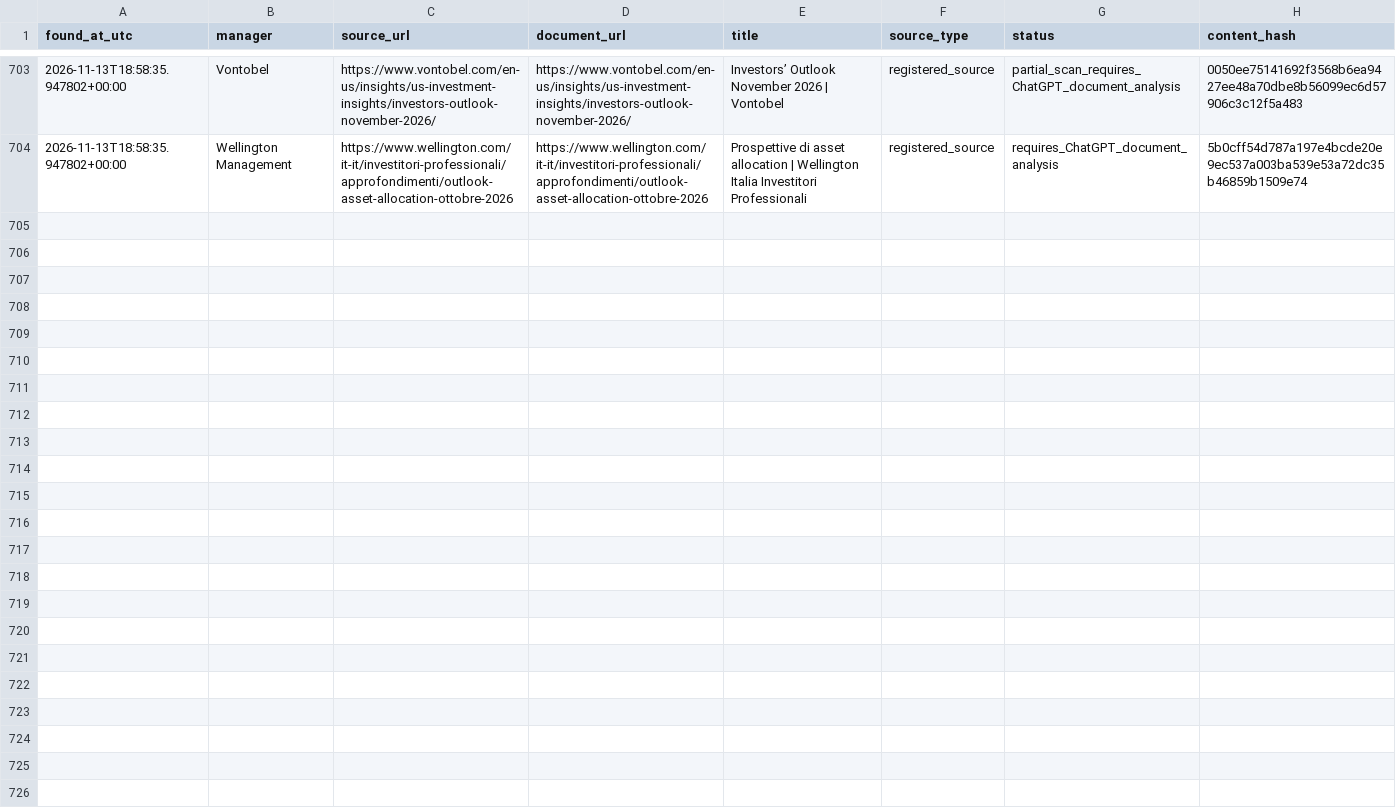
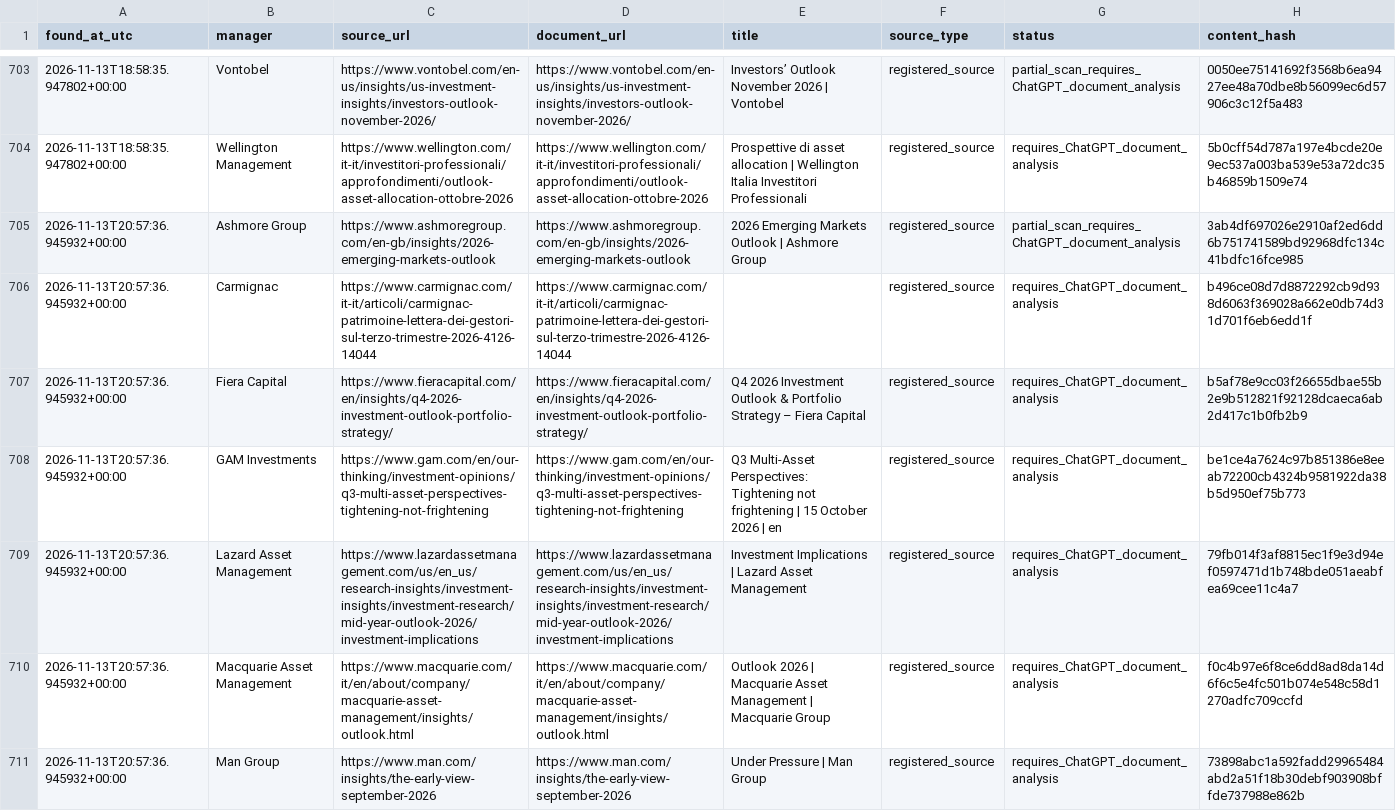
Before and after one commit to magitenia-bot/global-outlook-engine, a CSV file: research_monitor/discovered_documents.csv, drawn as a sheet; only a part is shown, gaps mark what is left out; the diff covers the shown part only; the diff names each change by its address in the sheet, - before the commit and + after, or states it on an @@ line.

```diff
--- a/research_monitor/discovered_documents.csv
+++ b/research_monitor/discovered_documents.csv
+row 705: 2026-11-13T20:57:36.945932+00:00 | Ashmore Group | https://www.ashmoregroup.com/en-gb/insights/2026-emerging-markets-outlook | https://www.ashmoregroup.com/en-gb/insights/2026-emerging-markets-outlook | 2026 Emerging Markets Outlook | Ashmore Group | registered_source | partial_scan_requires_ChatGPT_document_analysis | 3ab4df697026e2910af2ed6dd6b751741589bd92968dfc134c41bdfc16fce985
+row 706: 2026-11-13T20:57:36.945932+00:00 | Carmignac | https://www.carmignac.com/it-it/articoli/carmignac-patrimoine-lettera-dei-gestori-sul-terzo-trimestre-2026-4126-14044 | https://www.carmignac.com/it-it/articoli/carmignac-patrimoine-lettera-dei-gestori-sul-terzo-trimestre-2026-4126-14044 |  | registered_source | requires_ChatGPT_document_analysis | b496ce08d7d8872292cb9d938d6063f369028a662e0db74d31d701f6eb6edd1f
+row 707: 2026-11-13T20:57:36.945932+00:00 | Fiera Capital | https://www.fieracapital.com/en/insights/q4-2026-investment-outlook-portfolio-strategy/ | https://www.fieracapital.com/en/insights/q4-2026-investment-outlook-portfolio-strategy/ | Q4 2026 Investment Outlook & Portfolio Strategy – Fiera Capital | registered_source | requires_ChatGPT_document_analysis | b5af78e9cc03f26655dbae55b2e9b512821f92128dcaeca6ab2d417c1b0fb2b9
+row 708: 2026-11-13T20:57:36.945932+00:00 | GAM Investments | https://www.gam.com/en/our-thinking/investment-opinions/q3-multi-asset-perspectives-tightening-not-frightening | https://www.gam.com/en/our-thinking/investment-opinions/q3-multi-asset-perspectives-tightening-not-frightening | Q3 Multi-Asset Perspectives: Tightening not frightening | 15 October 2026 | en | registered_source | requires_ChatGPT_document_analysis | be1ce4a7624c97b851386e8eeab72200cb4324b9581922da38b5d950ef75b773
+row 709: 2026-11-13T20:57:36.945932+00:00 | Lazard Asset Management | https://www.lazardassetmanagement.com/us/en_us/research-insights/investment-insights/investment-research/mid-year-outlook-2026/investment-implications | https://www.lazardassetmanagement.com/us/en_us/research-insights/investment-insights/investment-research/mid-year-outlook-2026/investment-implications | Investment Implications | Lazard Asset Management | registered_source | requires_ChatGPT_document_analysis | 79fb014f3af8815ec1f9e3d94ef0597471d1b748bde051aeabfea69cee11c4a7
+row 710: 2026-11-13T20:57:36.945932+00:00 | Macquarie Asset Management | https://www.macquarie.com/it/en/about/company/macquarie-asset-management/insights/outlook.html | https://www.macquarie.com/it/en/about/company/macquarie-asset-management/insights/outlook.html | Outlook 2026 | Macquarie Asset Management | Macquarie Group | registered_source | requires_ChatGPT_document_analysis | f0c4b97e6f8ce6dd8ad8da14d6f6c5e4fc501b074e548c58d1270adfc709ccfd
+row 711: 2026-11-13T20:57:36.945932+00:00 | Man Group | https://www.man.com/insights/the-early-view-september-2026 | https://www.man.com/insights/the-early-view-september-2026 | Under Pressure | Man Group | registered_source | requires_ChatGPT_document_analysis | 73898abc1a592fadd29965484abd2a51f18b30debf903908bffde737988e862b
```
Also changed, not shown: 6 added rows elsewhere in this file, 3 other files.
